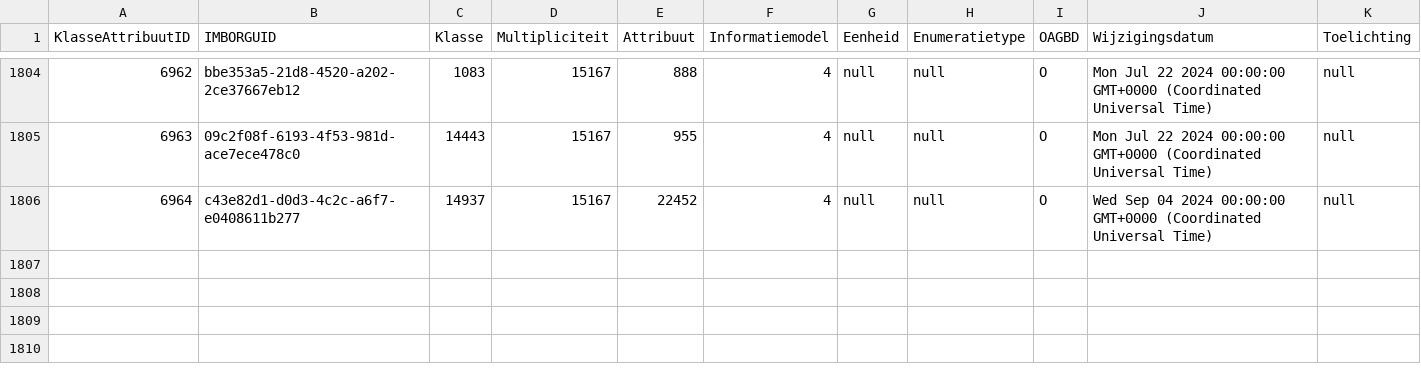
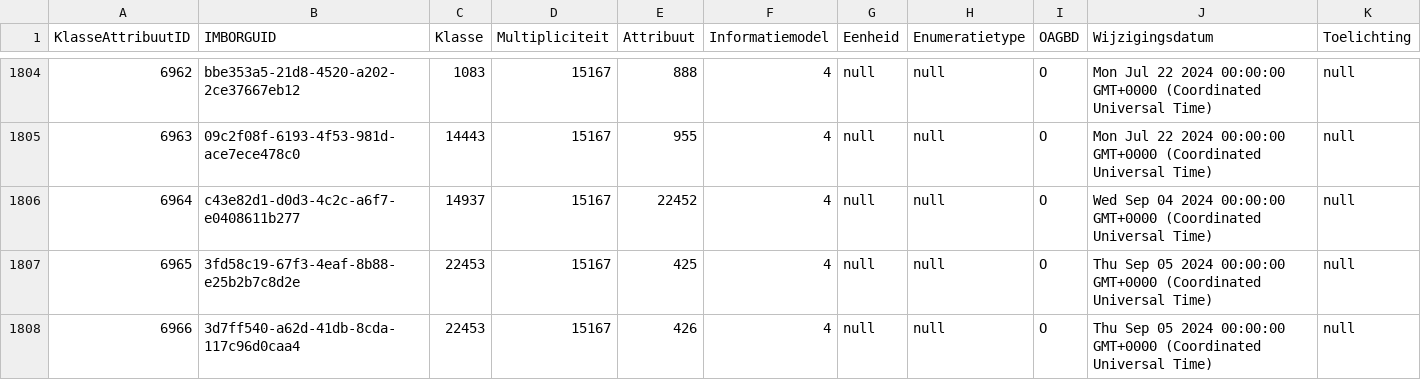
Before and after one commit to Stichting-CROW/imbor-development, a TSV file: data/tsv/imborKern_K_KlassenAttributen.tsv, drawn as a sheet; only a part is shown, gaps mark what is left out; the diff names each change by its address in the sheet, - before the commit and + after, or states it on an @@ line.

```diff
--- a/data/tsv/imborKern_K_KlassenAttributen.tsv
+++ b/data/tsv/imborKern_K_KlassenAttributen.tsv
+row 1807: 6965 | 3fd58c19-67f3-4eaf-8b88-e25b2b7c8d2e | 22453 | 15167 | 425 | 4 | null | null | O | Thu Sep 05 2024 00:00:00 GMT+0000 (Coordinated Universal Time) | null
+row 1808: 6966 | 3d7ff540-a62d-41db-8cda-117c96d0caa4 | 22453 | 15167 | 426 | 4 | null | null | O | Thu Sep 05 2024 00:00:00 GMT+0000 (Coordinated Universal Time) | null
```
Also changed, not shown: data/tsv/imborKern_Hiërarchie.tsv, data/tsv/imborKern_K_ObjecttypenSemantischeRelaties.tsv.
